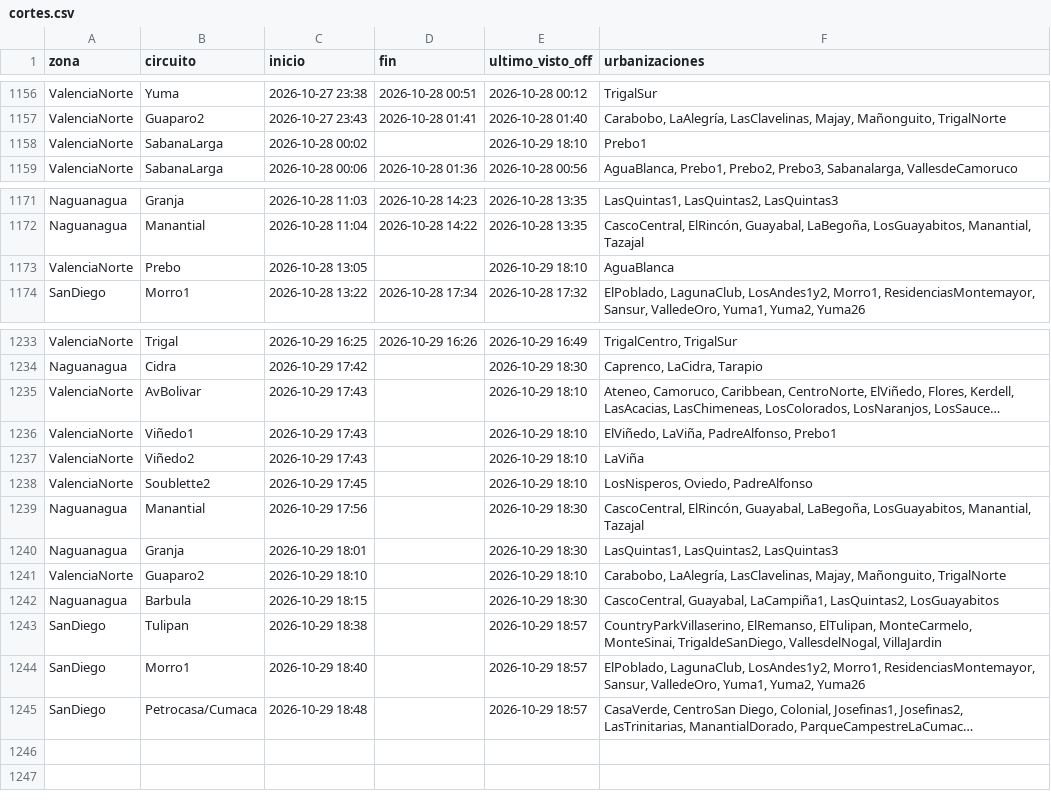
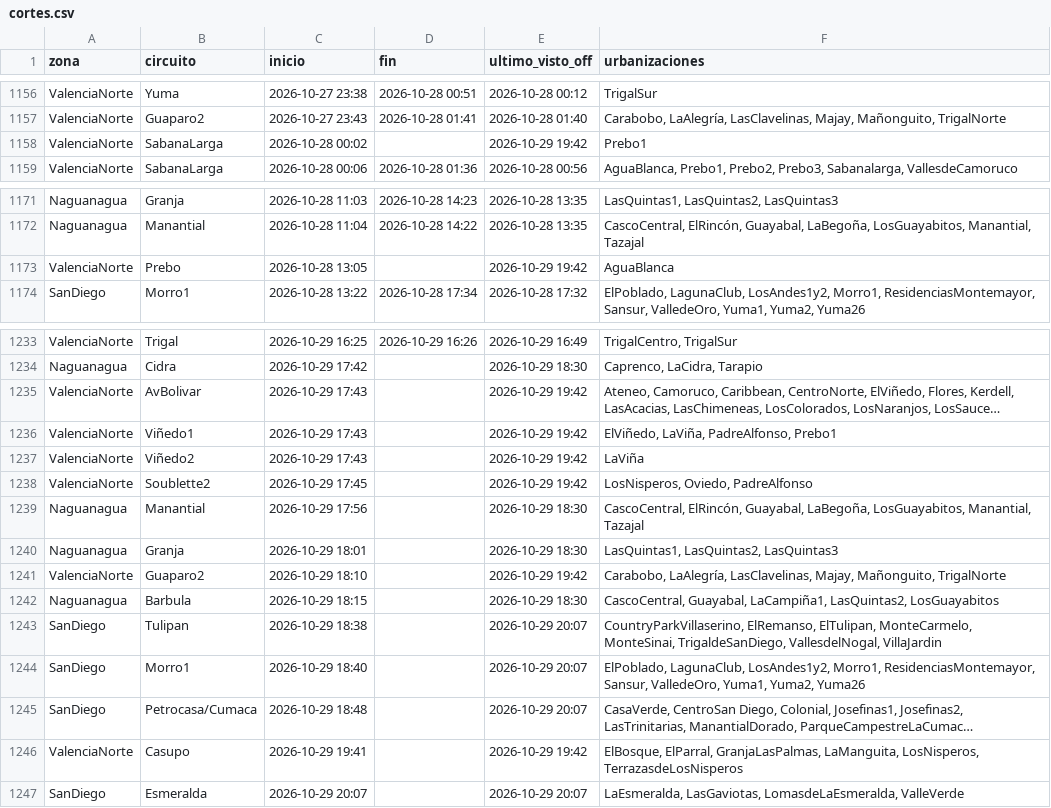
Before and after one commit to ricardotester12-glitch/cortes-luz-valencia, a CSV file: data/cortes.csv, drawn as a sheet; only a part is shown, gaps mark what is left out; long unchanged cells end in …; the diff names each change by its address in the sheet, - before the commit and + after, or states it on an @@ line.

```diff
--- a/data/cortes.csv
+++ b/data/cortes.csv
-E1158 (ultimo_visto_off): 2026-10-29 18:10
+E1158 (ultimo_visto_off): 2026-10-29 19:42
-E1173 (ultimo_visto_off): 2026-10-29 18:10
+E1173 (ultimo_visto_off): 2026-10-29 19:42
-E1235:E1238 (ultimo_visto_off): 2026-10-29 18:10
+E1235:E1238 (ultimo_visto_off): 2026-10-29 19:42
-E1241 (ultimo_visto_off): 2026-10-29 18:10
+E1241 (ultimo_visto_off): 2026-10-29 19:42
-E1243:E1245 (ultimo_visto_off): 2026-10-29 18:57
+E1243:E1245 (ultimo_visto_off): 2026-10-29 20:07
+row 1246: ValenciaNorte | Casupo | 2026-10-29 19:41 |  | 2026-10-29 19:42 | ElBosque, ElParral, GranjaLasPalmas, LaManguita, LosNisperos, TerrazasdeLosNisperos
+row 1247: SanDiego | Esmeralda | 2026-10-29 20:07 |  | 2026-10-29 20:07 | LaEsmeralda, LasGaviotas, LomasdeLaEsmeralda, ValleVerde
```
Also changed, not shown: data/reportes.csv, 1 other file.
